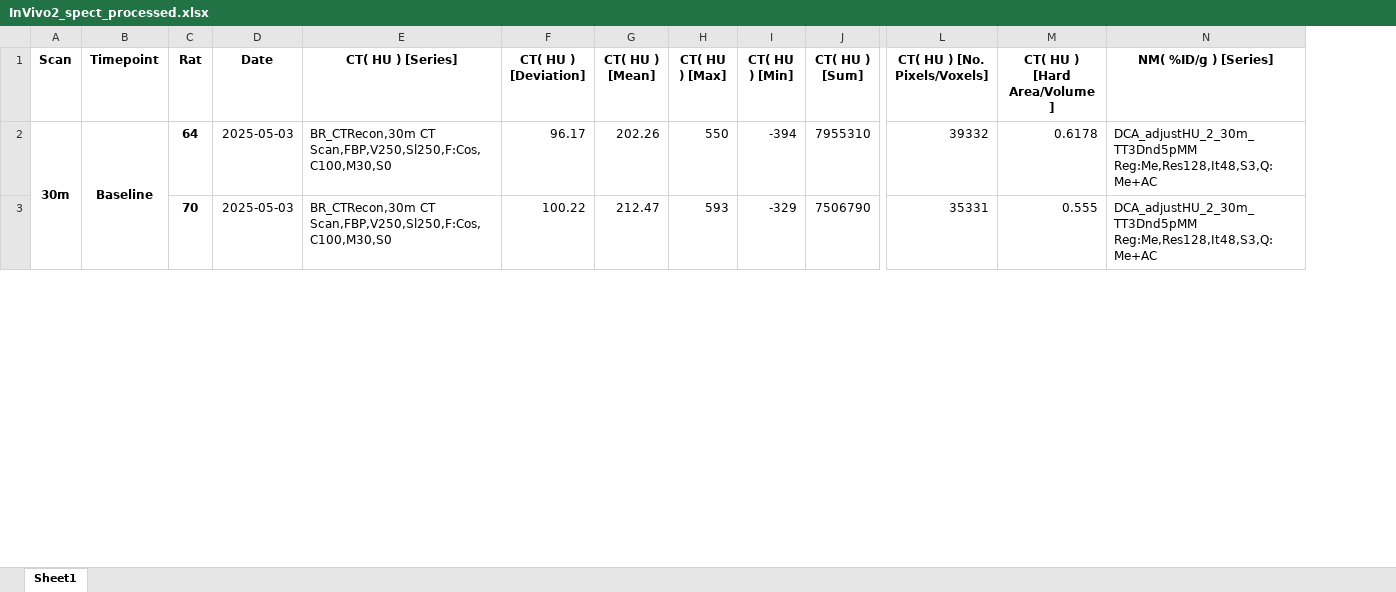
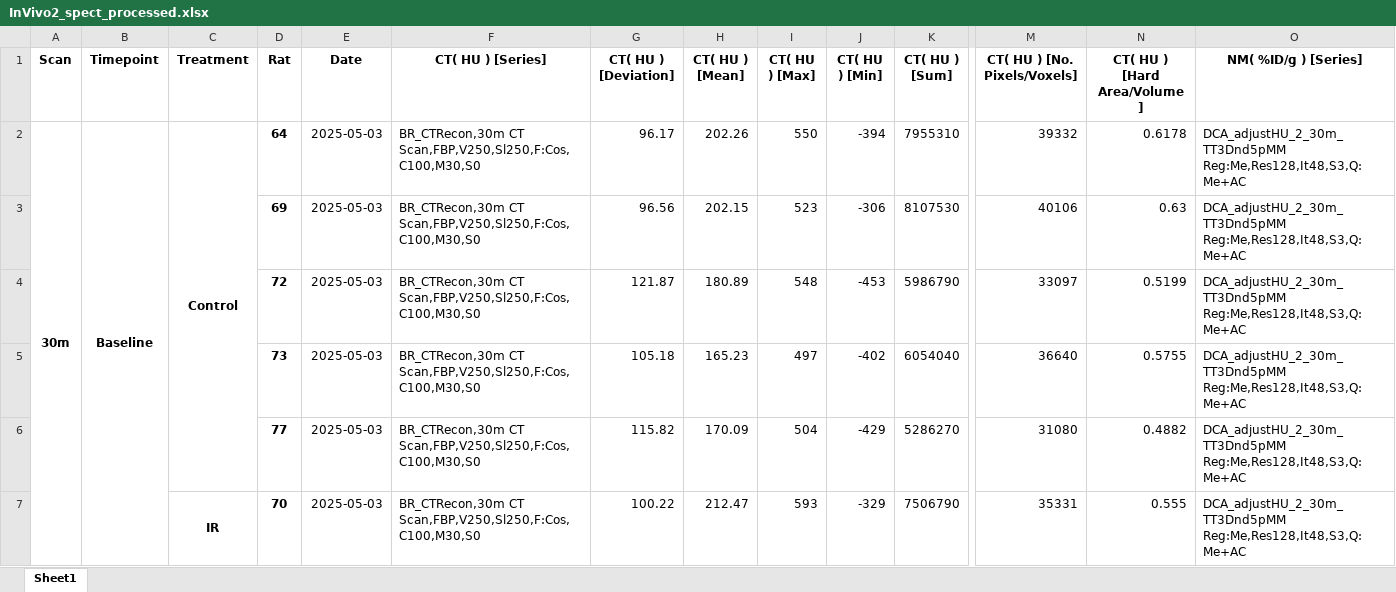
Before and after one commit to mwinokan/SPECT-analysis, an Excel workbook: InVivo2_spect_processed.xlsx, sheet Sheet1, drawn as a sheet; only a part is shown, gaps mark what is left out; values as stored, in another font and other column widths than the file's, no borders; addresses are those after the commit; rows hold the shown columns only; the diff covers the shown part only; the diff names each change by its address in the sheet, - before the commit and + after, or states it on an @@ line.

```diff
--- a/InVivo2_spect_processed.xlsx (sheet Sheet1)
+++ b/InVivo2_spect_processed.xlsx (sheet Sheet1)
+column C (Treatment), row 2: Control; row 7: IR
+row 3:  |  |  | 69 | 2025-05-03 | BR_CTRecon,30m CT Scan,FBP,V250,Sl250,F:Cos,C100,M30,S0 | 96.56 | 202.15 | 523 | -306 | 8107530 | 40106 | 0.63 | DCA_adjustHU_2_30m_TT3Dnd5pMM Reg:Me,Res128,It48,S3,Q:Me+AC
+row 4:  |  |  | 72 | 2025-05-03 | BR_CTRecon,30m CT Scan,FBP,V250,Sl250,F:Cos,C100,M30,S0 | 121.87 | 180.89 | 548 | -453 | 5986790 | 33097 | 0.5199 | DCA_adjustHU_2_30m_TT3Dnd5pMM Reg:Me,Res128,It48,S3,Q:Me+AC
+row 5:  |  |  | 73 | 2025-05-03 | BR_CTRecon,30m CT Scan,FBP,V250,Sl250,F:Cos,C100,M30,S0 | 105.18 | 165.23 | 497 | -402 | 6054040 | 36640 | 0.5755 | DCA_adjustHU_2_30m_TT3Dnd5pMM Reg:Me,Res128,It48,S3,Q:Me+AC
+row 6:  |  |  | 77 | 2025-05-03 | BR_CTRecon,30m CT Scan,FBP,V250,Sl250,F:Cos,C100,M30,S0 | 115.82 | 170.09 | 504 | -429 | 5286270 | 31080 | 0.4882 | DCA_adjustHU_2_30m_TT3Dnd5pMM Reg:Me,Res128,It48,S3,Q:Me+AC
```
Also changed, not shown: 33 added rows, 7 removed rows, 1 moved row, 54 edited cells and merged cells elsewhere in this sheet, 5 other files.
